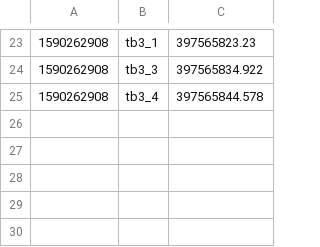
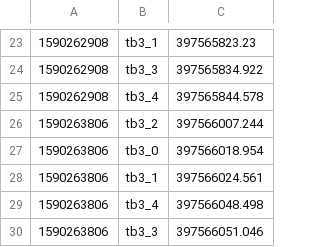
Before and after one commit to ovgu-FINken/multi_robot_path_planning, a CSV file: benchmark/log/log_flowtime.csv, drawn as a sheet; only a part is shown, gaps mark what is left out; the diff names each change by its address in the sheet, - before the commit and + after, or states it on an @@ line.

```diff
--- a/benchmark/log/log_flowtime.csv
+++ b/benchmark/log/log_flowtime.csv
+row 26: 1590263806 | tb3_2 | 397566007.244
+row 27: 1590263806 | tb3_0 | 397566018.954
+row 28: 1590263806 | tb3_1 | 397566024.561
+row 29: 1590263806 | tb3_4 | 397566048.498
+row 30: 1590263806 | tb3_3 | 397566051.046
```
Also changed, not shown: benchmark/log/log_makespan.csv, benchmark/log/log_wptime.csv, 3 other files.
